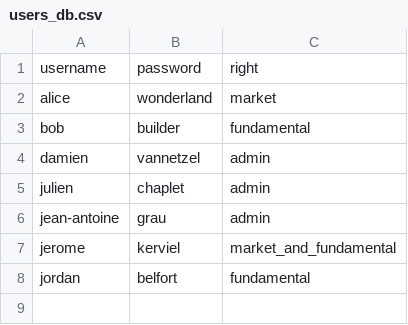
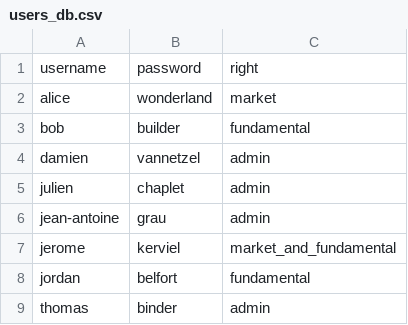
Before and after one commit to JulienR27/MAR23_MLOps_Trading_Bot, a CSV file: src/app/users_db.csv, drawn as a sheet.

```diff
--- a/src/app/users_db.csv
+++ b/src/app/users_db.csv
@@ -8 +8,2 @@ jerome,kerviel,market_and_fundamental
 jordan,belfort,fundamental
+thomas,binder,admin
```
Also changed, not shown: 4 other files.
